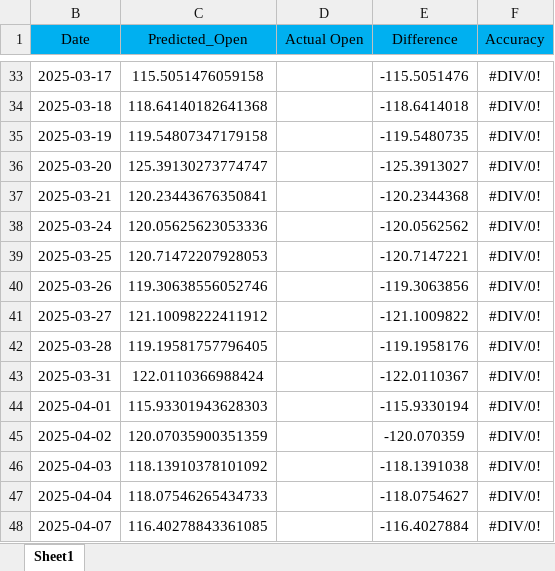
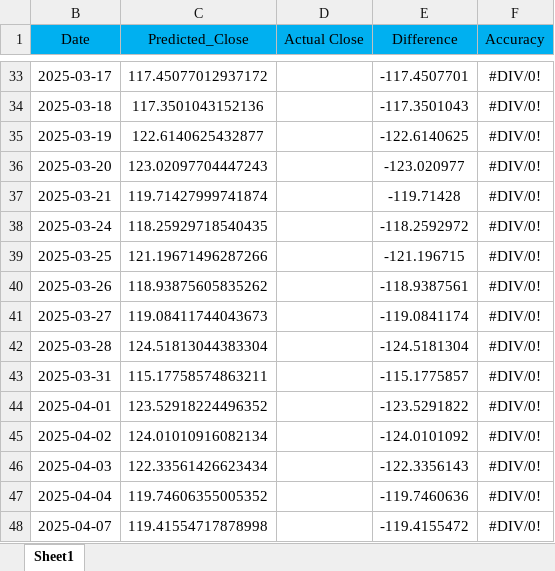
Before and after one commit to redabaki/Stock-Predictor, an Excel workbook: log.xlsx, sheet Sheet1, drawn as a sheet; only a part is shown, gaps mark what is left out; values as stored, in another font and other column widths than the file's, no borders; the diff covers the shown part only; the diff names each change by its address in the sheet, - before the commit and + after, or states it on an @@ line.

```diff
--- a/log.xlsx (sheet Sheet1)
+++ b/log.xlsx (sheet Sheet1)
-C1: Predicted_Open
+C1: Predicted_Close
-D1: Actual Open
+D1: Actual Close
-C33 (Predicted_Close): 115.5051476059158
+C33 (Predicted_Close): 117.45077012937172
-E33 (Difference): -115.5051476
+E33 (Difference): -117.4507701
-C34 (Predicted_Close): 118.64140182641368
+C34 (Predicted_Close): 117.3501043152136
-E34 (Difference): -118.6414018
+E34 (Difference): -117.3501043
-C35 (Predicted_Close): 119.54807347179158
+C35 (Predicted_Close): 122.6140625432877
-E35 (Difference): -119.5480735
+E35 (Difference): -122.6140625
-C36 (Predicted_Close): 125.39130273774747
+C36 (Predicted_Close): 123.02097704447243
-E36 (Difference): -125.3913027
+E36 (Difference): -123.020977
-C37 (Predicted_Close): 120.23443676350841
+C37 (Predicted_Close): 119.71427999741874
-E37 (Difference): -120.2344368
+E37 (Difference): -119.71428
-C38 (Predicted_Close): 120.05625623053336
+C38 (Predicted_Close): 118.25929718540435
-E38 (Difference): -120.0562562
+E38 (Difference): -118.2592972
-C39 (Predicted_Close): 120.71472207928053
+C39 (Predicted_Close): 121.19671496287266
-E39 (Difference): -120.7147221
+E39 (Difference): -121.196715
-C40 (Predicted_Close): 119.30638556052746
+C40 (Predicted_Close): 118.93875605835262
-E40 (Difference): -119.3063856
+E40 (Difference): -118.9387561
-C41 (Predicted_Close): 121.10098222411912
+C41 (Predicted_Close): 119.08411744043673
-E41 (Difference): -121.1009822
+E41 (Difference): -119.0841174
-C42 (Predicted_Close): 119.19581757796405
+C42 (Predicted_Close): 124.51813044383304
-E42 (Difference): -119.1958176
+E42 (Difference): -124.5181304
-C43 (Predicted_Close): 122.0110366988424
+C43 (Predicted_Close): 115.17758574863211
-E43 (Difference): -122.0110367
+E43 (Difference): -115.1775857
-C44 (Predicted_Close): 115.93301943628303
+C44 (Predicted_Close): 123.52918224496352
-E44 (Difference): -115.9330194
+E44 (Difference): -123.5291822
-C45 (Predicted_Close): 120.07035900351359
+C45 (Predicted_Close): 124.01010916082134
-E45 (Difference): -120.070359
+E45 (Difference): -124.0101092
-C46 (Predicted_Close): 118.13910378101092
+C46 (Predicted_Close): 122.33561426623434
-E46 (Difference): -118.1391038
+E46 (Difference): -122.3356143
-C47 (Predicted_Close): 118.07546265434733
+C47 (Predicted_Close): 119.74606355005352
-E47 (Difference): -118.0754627
+E47 (Difference): -119.7460636
-C48 (Predicted_Close): 116.40278843361085
+C48 (Predicted_Close): 119.41554717878998
-E48 (Difference): -116.4027884
+E48 (Difference): -119.4155472
```
Also changed, not shown: 700 edited cells elsewhere in this sheet, hidden cells.
